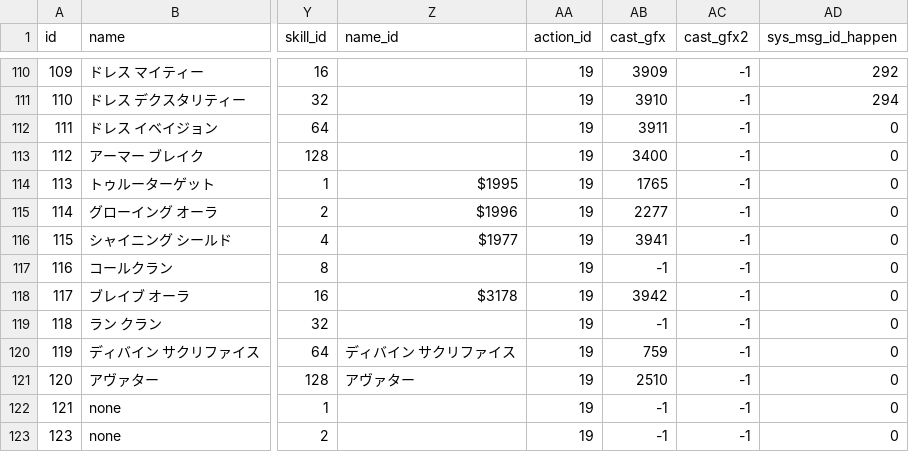
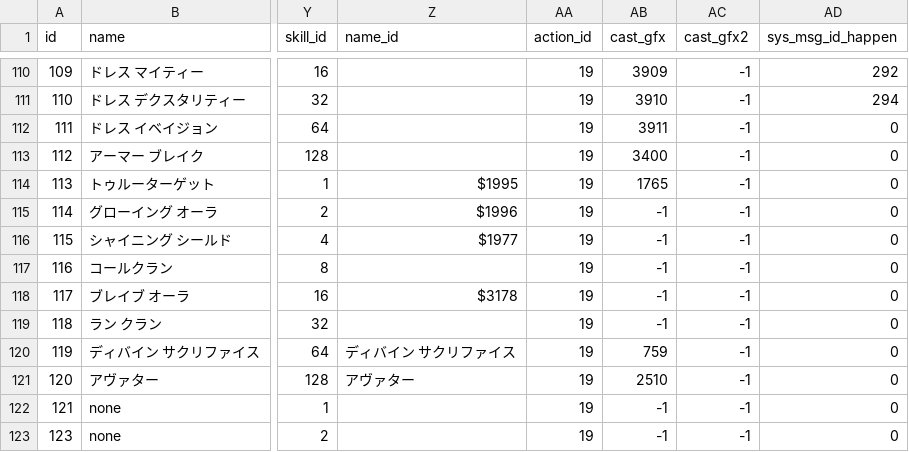
Before and after one commit to Kenji1/L1J-JP, a CSV file: db/csv/ja/skills.csv, drawn as a sheet; only a part is shown, gaps mark what is left out; the diff names each change by its address in the sheet, - before the commit and + after, or states it on an @@ line.

```diff
--- a/db/csv/ja/skills.csv
+++ b/db/csv/ja/skills.csv
-AB115 (cast_gfx): 2277
+AB115 (cast_gfx): -1
-AB116 (cast_gfx): 3941
+AB116 (cast_gfx): -1
-AB118 (cast_gfx): 3942
+AB118 (cast_gfx): -1
```
Also changed, not shown: db/csv/ko/skills.csv, db/csv/tw/skills.csv.
